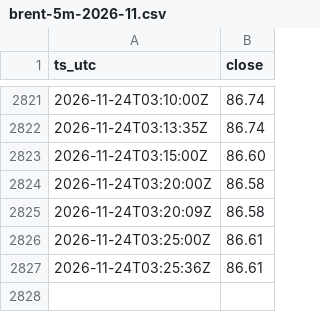
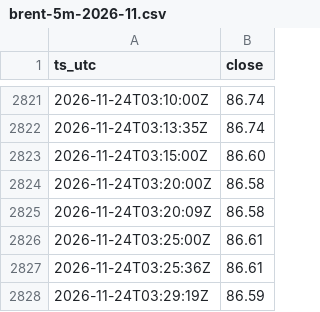
Before and after one commit to Vincent-watchoil/oil-watch, a CSV file: data/brent-5m-2026-11.csv, drawn as a sheet; only a part is shown, gaps mark what is left out.

```diff
--- a/data/brent-5m-2026-11.csv
+++ b/data/brent-5m-2026-11.csv
@@ -2827 +2827,2 @@ ts_utc,close
 2026-11-24T03:25:36Z,86.61
+2026-11-24T03:29:19Z,86.59
```
Also changed, not shown: data/wti-5m-2026-11.csv, 1 other file.
